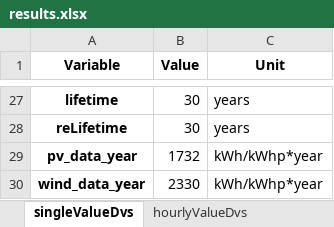
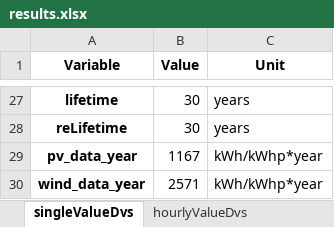
Before and after one commit to HolkanVS/e-Hydrogen-Cost-Optimizer, an Excel workbook: modelOutputs/results.xlsx, sheet singleValueDvs, drawn as a sheet; only a part is shown, gaps mark what is left out; values as stored, in another font and other column widths than the file's, no borders; the diff covers the shown part only; the diff names each change by its address in the sheet, - before the commit and + after, or states it on an @@ line.

```diff
--- a/modelOutputs/results.xlsx (sheet singleValueDvs)
+++ b/modelOutputs/results.xlsx (sheet singleValueDvs)
-B29 (Value): 1732
+B29 (Value): 1167
-B30 (Value): 2330
+B30 (Value): 2571
```
Also changed, not shown: 18 edited cells elsewhere in this sheet, sheet hourlyValueDvs, sheet hourlyEyValueDvs, sheet hourlyWindCF, sheet hourlySolarCF, sheet singleEyValueDvs, modelInputs/e_Hydrogen_LCA.xlsx, 32 other files.
